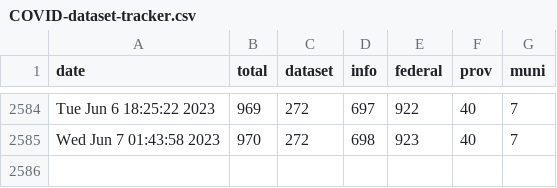
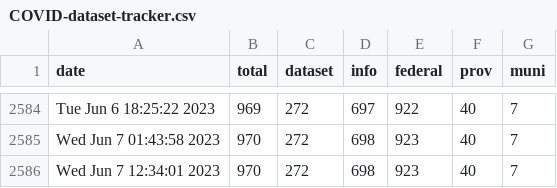
Before and after one commit to PatLittle/OpenGov_R_Scripts, a CSV file: COVID-dataset-tracker.csv, drawn as a sheet; only a part is shown, gaps mark what is left out.

```diff
--- a/COVID-dataset-tracker.csv
+++ b/COVID-dataset-tracker.csv
@@ -2585 +2585,2 @@
 "Wed Jun  7 01:43:58 2023",970,272,698,923,40,7
+"Wed Jun  7 12:34:01 2023",970,272,698,923,40,7
```
